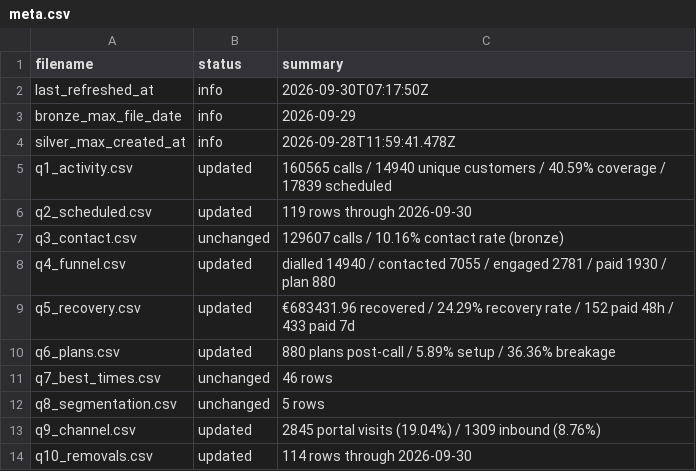
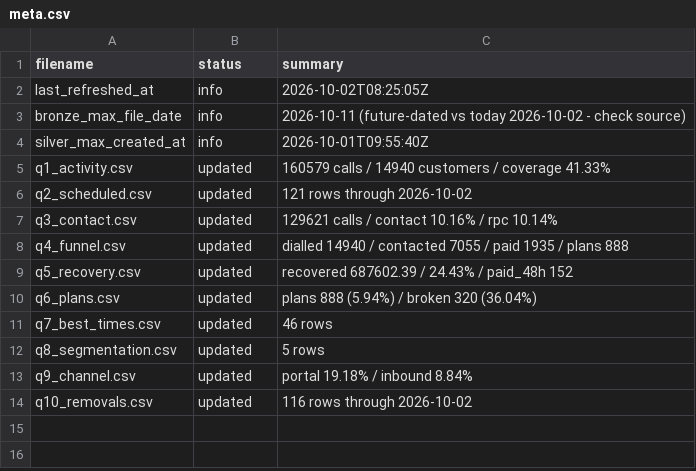
Before and after one commit to celina-nanbara/klarna-it-outbound-dialing, a CSV file: meta.csv, drawn as a sheet.

Commit message:
Update meta.csv

```diff
--- a/meta.csv
+++ b/meta.csv
@@ -1,14 +1,14 @@
 filename,status,summary
-last_refreshed_at,info,2026-09-30T07:17:50Z
-bronze_max_file_date,info,2026-09-29
-silver_max_created_at,info,2026-09-28T11:59:41.478Z
-q1_activity.csv,updated,160565 calls / 14940 unique customers / 40.59% coverage / 17839 scheduled
-q2_scheduled.csv,updated,119 rows through 2026-09-30
-q3_contact.csv,unchanged,129607 calls / 10.16% contact rate (bronze)
-q4_funnel.csv,updated,dialled 14940 / contacted 7055 / engaged 2781 / paid 1930 / plan 880
-q5_recovery.csv,updated,€683431.96 recovered / 24.29% recovery rate / 152 paid 48h / 433 paid 7d
-q6_plans.csv,updated,880 plans post-call / 5.89% setup / 36.36% breakage
-q7_best_times.csv,unchanged,46 rows
-q8_segmentation.csv,unchanged,5 rows
-q9_channel.csv,updated,2845 portal visits (19.04%) / 1309 inbound (8.76%)
-q10_removals.csv,updated,114 rows through 2026-09-30
+last_refreshed_at,info,2026-10-02T08:25:05Z
+bronze_max_file_date,info,2026-10-11 (future-dated vs today 2026-10-02 - check source)
+silver_max_created_at,info,2026-10-01T09:55:40Z
+q1_activity.csv,updated,160579 calls / 14940 customers / coverage 41.33%
+q2_scheduled.csv,updated,121 rows through 2026-10-02
+q3_contact.csv,updated,129621 calls / contact 10.16% / rpc 10.14%
+q4_funnel.csv,updated,dialled 14940 / contacted 7055 / paid 1935 / plans 888
+q5_recovery.csv,updated,recovered 687602.39 / 24.43% / paid_48h 152
+q6_plans.csv,updated,plans 888 (5.94%) / broken 320 (36.04%)
+q7_best_times.csv,updated,46 rows
+q8_segmentation.csv,updated,5 rows
+q9_channel.csv,updated,portal 19.18% / inbound 8.84%
+q10_removals.csv,updated,116 rows through 2026-10-02
```
